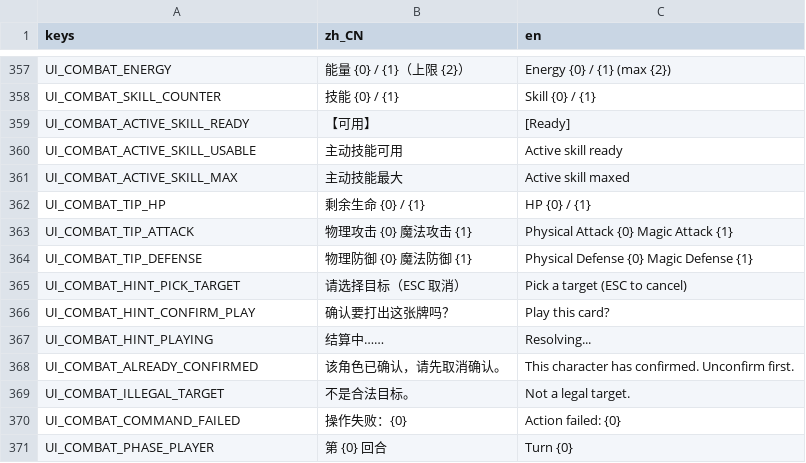
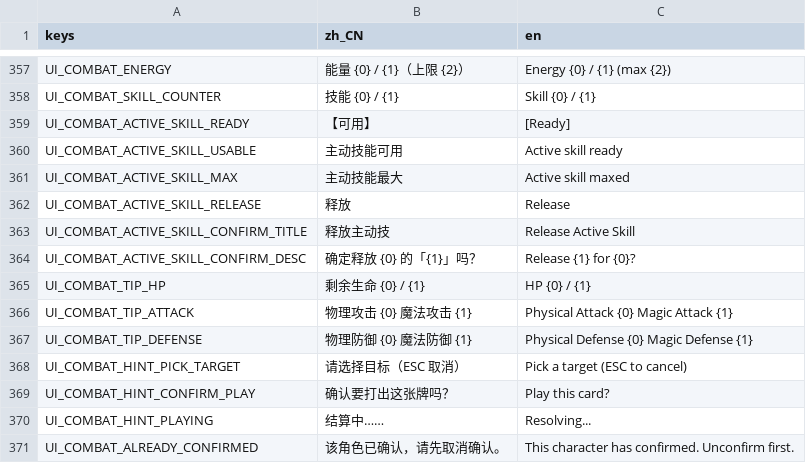
Before and after one commit to Chalux/kemo_card, a CSV file: Resource/Locale/strings.csv, drawn as a sheet; only a part is shown, gaps mark what is left out; the shorter side is filled out with more unchanged rows.

Commit message:
主动技名改字号强调（不加粗）；队友卡 / 操控面板加「释放」按钮（二次确认后释放）
- 技能名从 [b] 改为 [font_size=16]：窄提示里加粗会挤成一团，改字号更清楚
  （角色详情 / 卡组编辑 / 战斗悬停共用同一份 ActiveSkillTextBuilder）。
- 释放按钮：CombatActiveSkillTips.CanRelease（有可释放档）且处于玩家阶段、未锁输入、有权控制、未封印时，
  队友卡表头右侧与操控角色面板技能行右侧显示「释放」；按钮走新增主题变体 Compact（小内边距），
  行高已预留 → 显示 / 隐藏不改变卡片尺寸、无 FitScale 抖动。
- 点击弹 AlertDlg 二次确认（正文带角色名 + 将释放档位的技能名；AlertDlgPayload 新增 DescArgs 注入参数），
  确认后发 CastActiveSkillCommand(index, [])：目标传空集由状态机按该档 targetOverride 解析
  （当前内容全部 Self/Self），失败走既有 Toast；确认框生命周期可能长于界面，回调先校验节点有效性。
- 布局实测：按钮显隐前后 member 230×104、actor 210×268 不变；悬停命中按钮本身（不误触切换操控）。
- 规格 §14.2 同步（按钮判据 / 确认口径 / 技能名字号）；测试 1166 → 1167（CanRelease）。

```diff
--- a/Resource/Locale/strings.csv
+++ b/Resource/Locale/strings.csv
@@ -361,2 +361,5 @@ UI_COMBAT_ACTIVE_SKILL_USABLE,主动技能可用,Active skill ready
 UI_COMBAT_ACTIVE_SKILL_MAX,主动技能最大,Active skill maxed
+UI_COMBAT_ACTIVE_SKILL_RELEASE,释放,Release
+UI_COMBAT_ACTIVE_SKILL_CONFIRM_TITLE,释放主动技,Release Active Skill
+UI_COMBAT_ACTIVE_SKILL_CONFIRM_DESC,确定释放 {0} 的「{1}」吗？,Release {1} for {0}?
 UI_COMBAT_TIP_HP,剩余生命 {0} / {1},HP {0} / {1}
```
Also changed, not shown: 15 other files.
